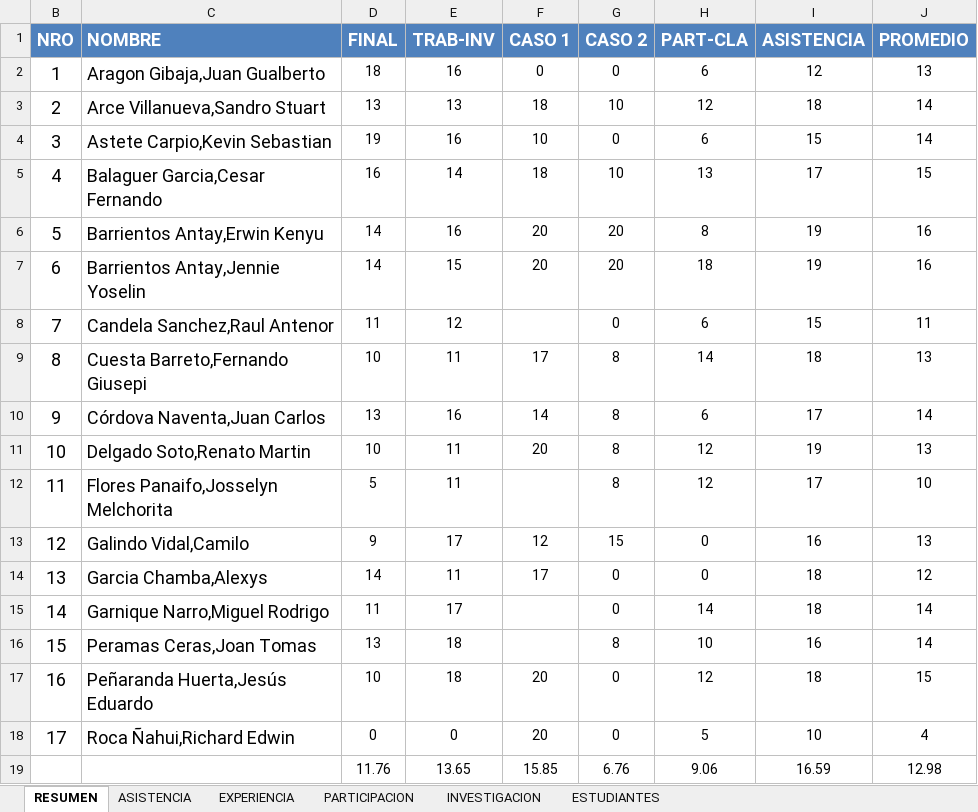
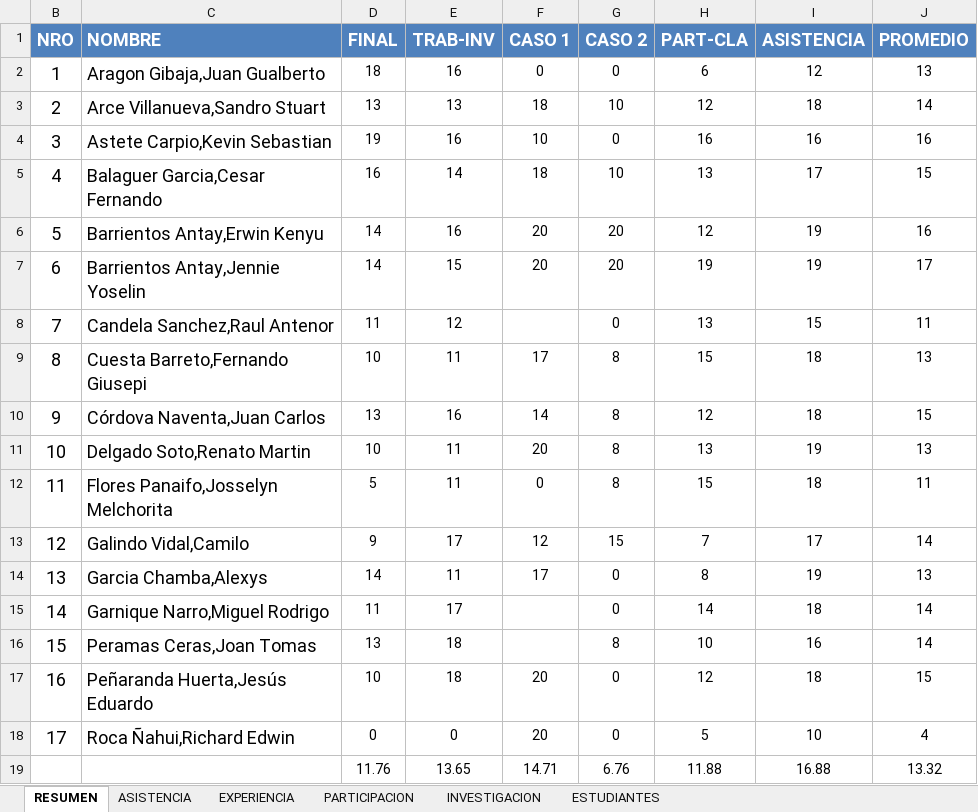
Before and after one commit to gcoronelc/UCS_TDP_2016-6, an Excel workbook: Docs/Control.xlsx, sheet RESUMEN, drawn as a sheet; values as stored, in another font and other column widths than the file's, no borders; removed rows and columns are numbered as before the commit, all else as after; the diff names each change by its address in the sheet, - before the commit and + after, or states it on an @@ line.

```diff
--- a/Docs/Control.xlsx (sheet RESUMEN)
+++ b/Docs/Control.xlsx (sheet RESUMEN)
-H4 (PART-CLA): 6
+H4 (PART-CLA): 16
-I4 (ASISTENCIA): 15
+I4 (ASISTENCIA): 16
-J4 (PROMEDIO): 14
+J4 (PROMEDIO): 16
-H6 (PART-CLA): 8
+H6 (PART-CLA): 12
-H7 (PART-CLA): 18
+H7 (PART-CLA): 19
-J7 (PROMEDIO): 16
+J7 (PROMEDIO): 17
-H8 (PART-CLA): 6
+H8 (PART-CLA): 13
-H9 (PART-CLA): 14
+H9 (PART-CLA): 15
-H10 (PART-CLA): 6
+H10 (PART-CLA): 12
-I10 (ASISTENCIA): 17
+I10 (ASISTENCIA): 18
-J10 (PROMEDIO): 14
+J10 (PROMEDIO): 15
-H11 (PART-CLA): 12
+H11 (PART-CLA): 13
-F12 (CASO 1): (empty)
+F12 (CASO 1): 0
-H12 (PART-CLA): 12
+H12 (PART-CLA): 15
-I12 (ASISTENCIA): 17
+I12 (ASISTENCIA): 18
-J12 (PROMEDIO): 10
+J12 (PROMEDIO): 11
-H13 (PART-CLA): 0
+H13 (PART-CLA): 7
-I13 (ASISTENCIA): 16
+I13 (ASISTENCIA): 17
-J13 (PROMEDIO): 13
+J13 (PROMEDIO): 14
-H14 (PART-CLA): 0
+H14 (PART-CLA): 8
-I14 (ASISTENCIA): 18
+I14 (ASISTENCIA): 19
-J14 (PROMEDIO): 12
+J14 (PROMEDIO): 13
-row 19:  |  | 11.76 | 13.65 | 15.85 | 6.76 | 9.06 | 16.59 | 12.98
+row 19:  |  | 11.76 | 13.65 | 14.71 | 6.76 | 11.88 | 16.88 | 13.32
```
Also changed, not shown: sheet ASISTENCIA, sheet PARTICIPACION, formulas that keep their value.
